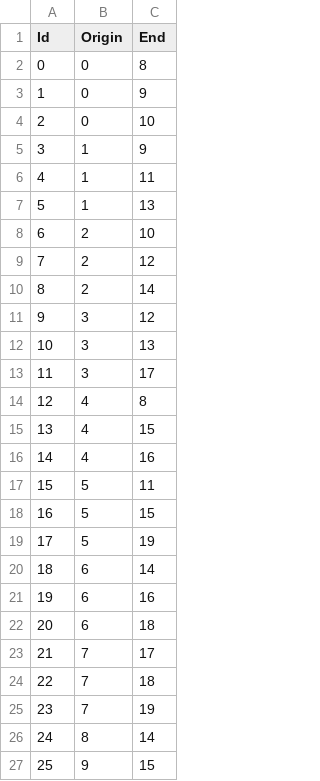
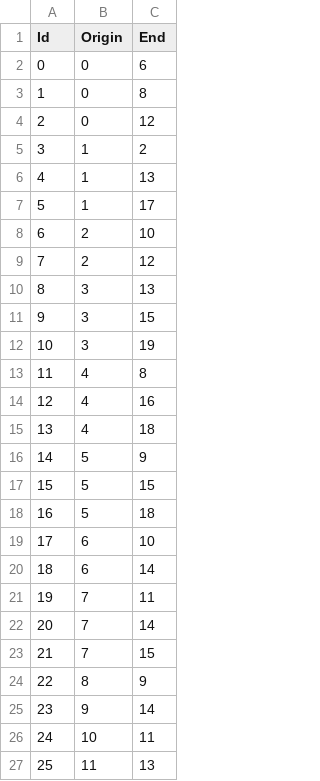
Before and after one commit to AndreTomatis/progettoFinalePCS, a CSV file: Polygons/p5q3/Cells1D.csv, drawn as a sheet; only a part is shown; the diff covers the shown part only.

Commit message:
Update Cells1D.csv

```diff
--- a/Polygons/p5q3/Cells1D.csv
+++ b/Polygons/p5q3/Cells1D.csv
@@ -1,27 +1,27 @@
 Id;Origin;End
-0;0;8
-1;0;9
-2;0;10
-3;1;9
-4;1;11
-5;1;13
+0;0;6
+1;0;8
+2;0;12
+3;1;2
+4;1;13
+5;1;17
 6;2;10
 7;2;12
-8;2;14
-9;3;12
-10;3;13
-11;3;17
-12;4;8
-13;4;15
-14;4;16
-15;5;11
-16;5;15
-17;5;19
+8;3;13
+9;3;15
+10;3;19
+11;4;8
+12;4;16
+13;4;18
+14;5;9
+15;5;15
+16;5;18
+17;6;10
 18;6;14
-19;6;16
-20;6;18
-21;7;17
-22;7;18
-23;7;19
-24;8;14
-25;9;15
+19;7;11
+20;7;14
+21;7;15
+22;8;9
+23;9;14
+24;10;11
+25;11;13
```
Also changed, not shown: 6 edited cells elsewhere in this file.
